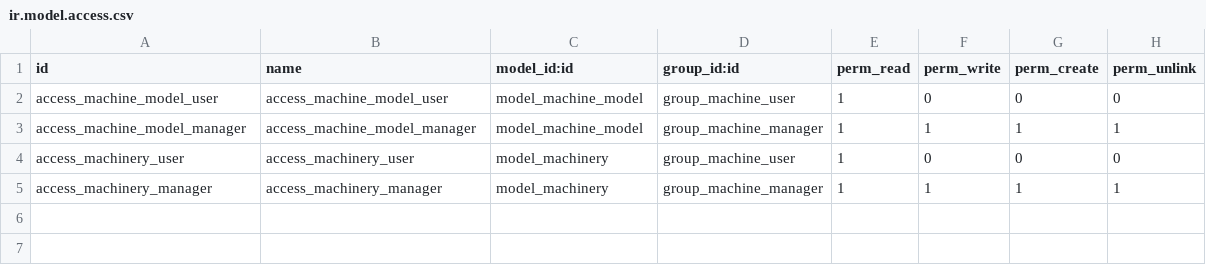
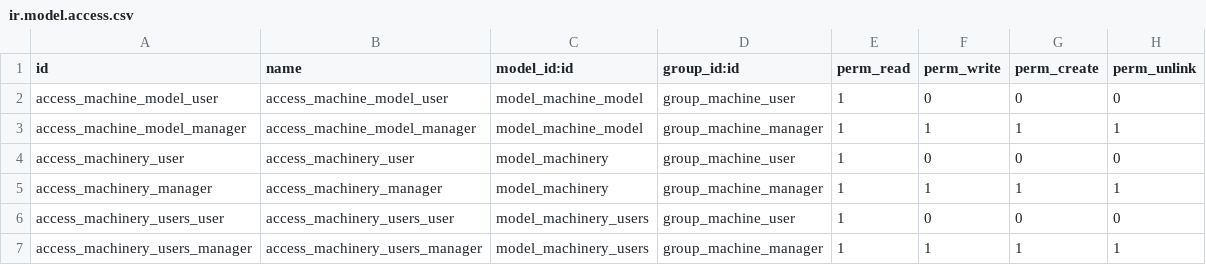
Before and after one commit to odoomrp/odoomrp-wip, a CSV file: machine_manager/security/ir.model.access.csv, drawn as a sheet; the diff names each change by its address in the sheet, - before the commit and + after, or states it on an @@ line.

Commit message:
[MOD] permissions for machine.users model

```diff
--- a/machine_manager/security/ir.model.access.csv
+++ b/machine_manager/security/ir.model.access.csv
+row 6: access_machinery_users_user | access_machinery_users_user | model_machinery_users | group_machine_user | 1 | 0 | 0 | 0
+row 7: access_machinery_users_manager | access_machinery_users_manager | model_machinery_users | group_machine_manager | 1 | 1 | 1 | 1
```
